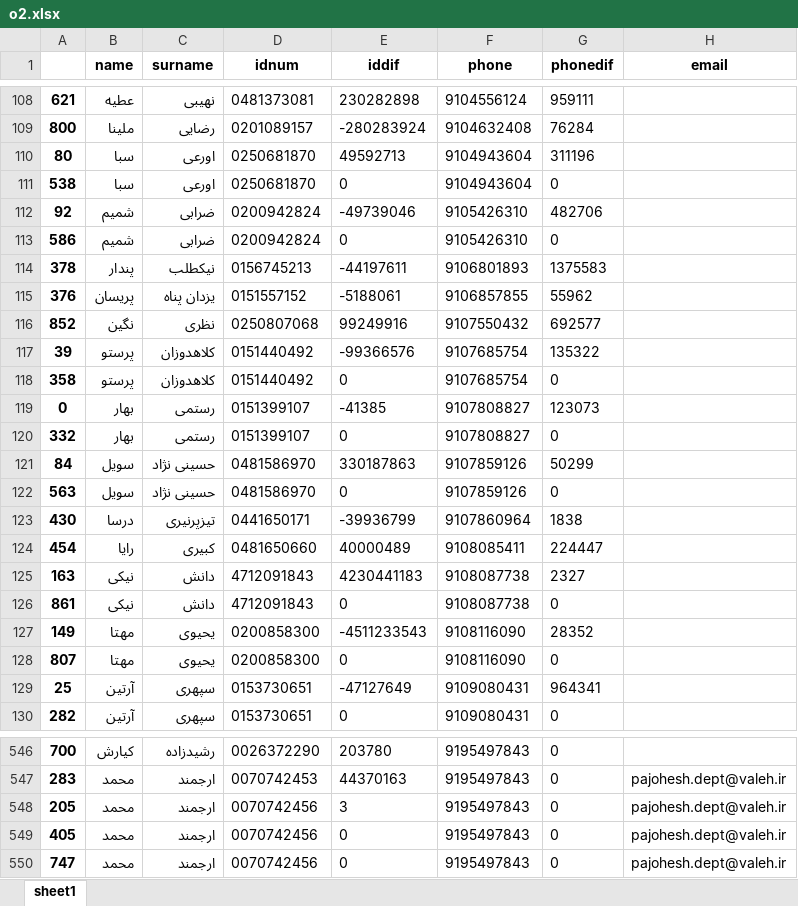
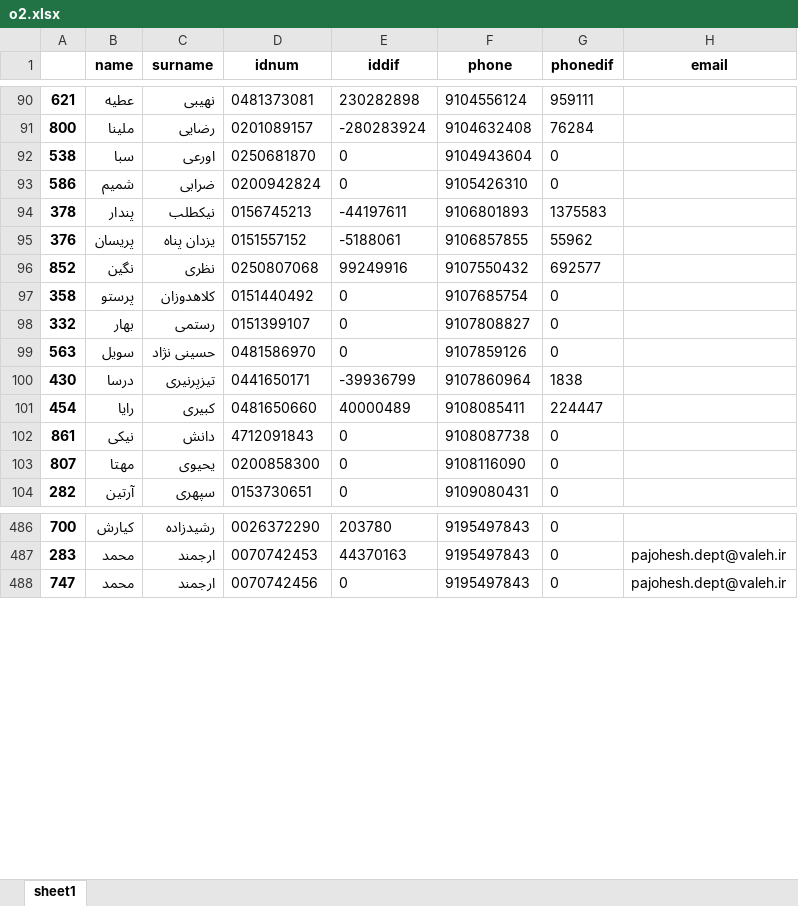
Before and after one commit to saeedsarkarati/ED, an Excel workbook: farhikhtegan/p/o2.xlsx, sheet sheet1, drawn as a sheet; only a part is shown, gaps mark what is left out; values as stored, in another font and other column widths than the file's, no borders; the diff covers the shown part only; the diff names each change by its address in the sheet, - before the commit and + after, or states it on an @@ line.

```diff
--- a/farhikhtegan/p/o2.xlsx (sheet sheet1)
+++ b/farhikhtegan/p/o2.xlsx (sheet sheet1)
-row 110: 80 | سبا | اورعی | 0250681870 | 49592713 | 9104943604 | 311196
-row 112: 92 | شمیم | ضرابی | 0200942824 | -49739046 | 9105426310 | 482706
-row 117: 39 | پرستو | کلاهدوزان | 0151440492 | -99366576 | 9107685754 | 135322
-row 119: 0 | بهار | رستمی | 0151399107 | -41385 | 9107808827 | 123073
-row 121: 84 | سویل | حسینی نژاد | 0481586970 | 330187863 | 9107859126 | 50299
-row 125: 163 | نیکی | دانش | 4712091843 | 4230441183 | 9108087738 | 2327
-row 127: 149 | مهتا | یحیوی | 0200858300 | -4511233543 | 9108116090 | 28352
-row 129: 25 | آرتین | سپهری | 0153730651 | -47127649 | 9109080431 | 964341
-row 548: 205 | محمد | ارجمند | 0070742456 | 3 | 9195497843 | 0 | pajohesh.dept@valeh.ir
-row 549: 405 | محمد | ارجمند | 0070742456 | 0 | 9195497843 | 0 | pajohesh.dept@valeh.ir
```
Also changed, not shown: 84 removed rows elsewhere in this sheet, 3 other files.
